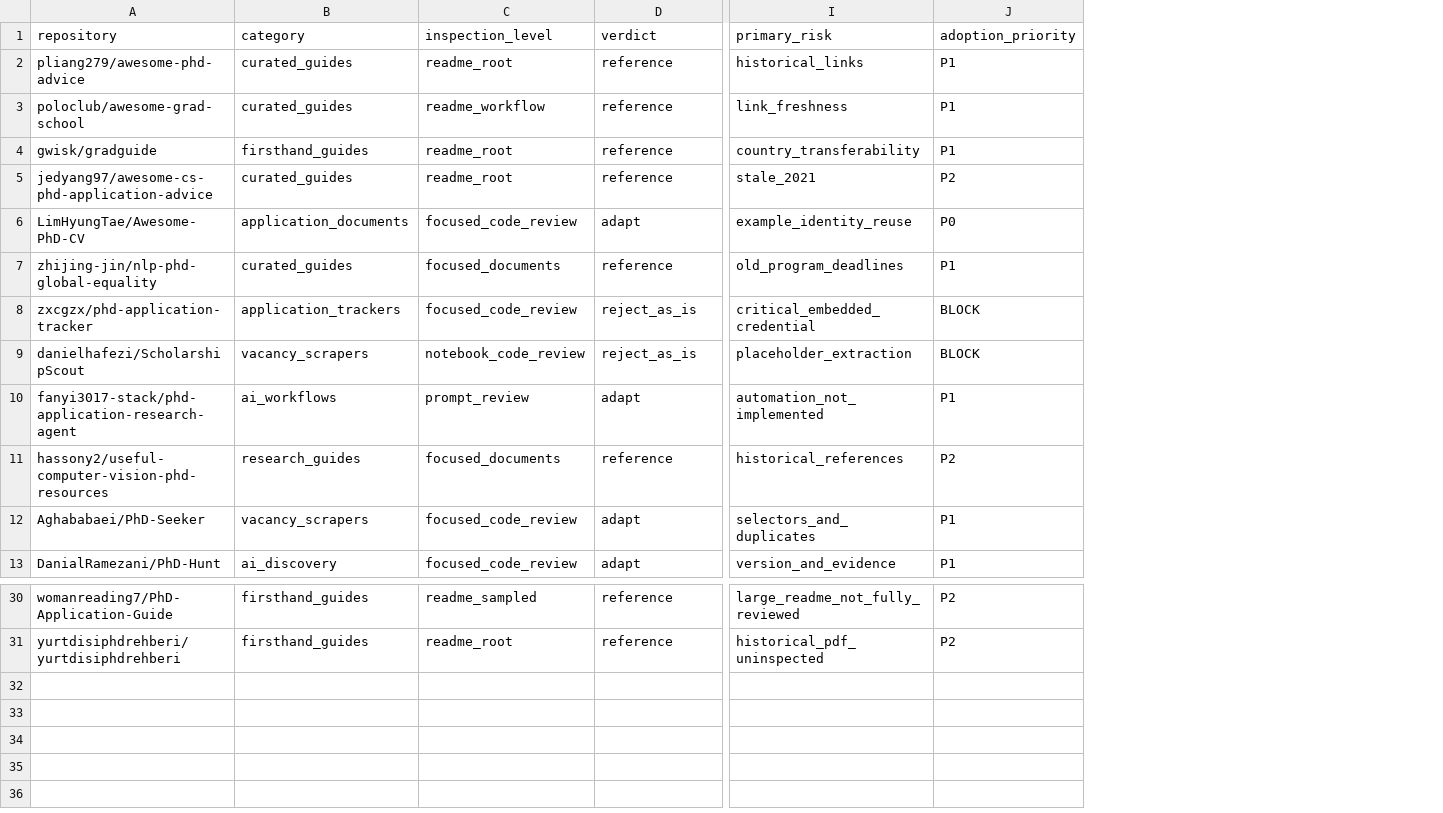
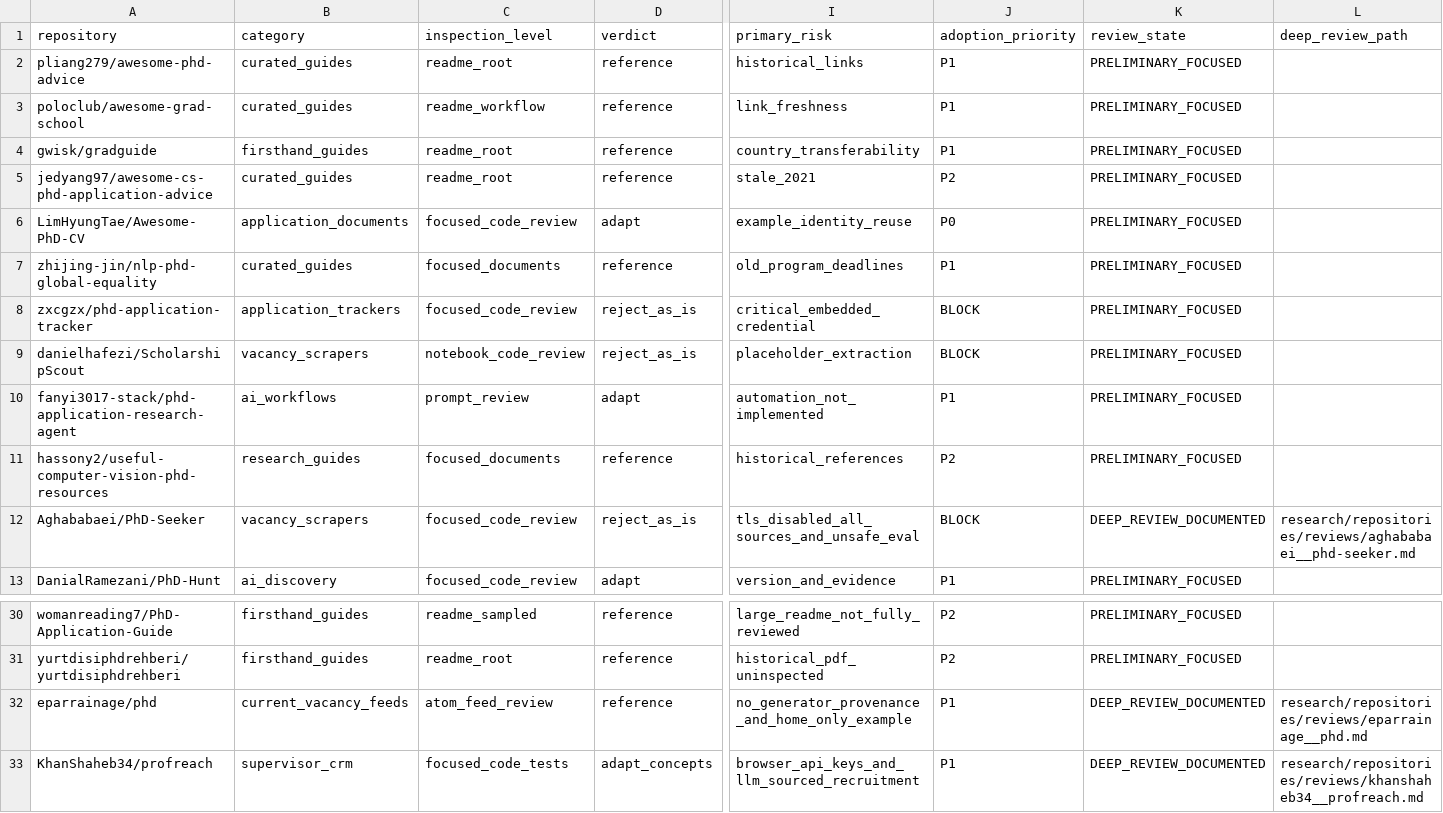
Before and after one commit to Armanasq/phd_application, a CSV file: data/repositories.csv, drawn as a sheet; only a part is shown, gaps mark what is left out; rows hold the shown columns only; the diff names each change by its address in the sheet, - before the commit and + after, or states it on an @@ line.

Commit message:
research: screen false-positive repository hits and add provenance-rich tools and feed reviews

```diff
--- a/data/repositories.csv
+++ b/data/repositories.csv
+column K (review_state), rows 2-13: PRELIMINARY_FOCUSED | PRELIMINARY_FOCUSED | PRELIMINARY_FOCUSED | PRELIMINARY_FOCUSED | PRELIMINARY_FOCUSED | PRELIMINARY_FOCUSED | PRELIMINARY_FOCUSED | PRELIMINARY_FOCUSED | PRELIMINARY_FOCUSED | PRELIMINARY_FOCUSED | DEEP_REVIEW_DOCUMENTED | PRELIMINARY_FOCUSED; rows 30-31: PRELIMINARY_FOCUSED | PRELIMINARY_FOCUSED
+column L (deep_review_path), row 12: research/repositories/reviews/aghababaei__phd-seeker.md
-D12 (verdict): adapt
+D12 (verdict): reject_as_is
-I12 (primary_risk): selectors_and_duplicates
+I12 (primary_risk): tls_disabled_all_sources_and_unsafe_eval
-J12 (adoption_priority): P1
+J12 (adoption_priority): BLOCK
+row 32: eparrainage/phd | current_vacancy_feeds | atom_feed_review | reference | no_generator_provenance_and_home_only_example | P1 | DEEP_REVIEW_DOCUMENTED | research/repositories/reviews/eparrainage__phd.md
+row 33: KhanShaheb34/profreach | supervisor_crm | focused_code_tests | adapt_concepts | browser_api_keys_and_llm_sourced_recruitment | P1 | DEEP_REVIEW_DOCUMENTED | research/repositories/reviews/khanshaheb34__profreach.md
```
Also changed, not shown: data/github_discovery_candidates.csv, 5 other files.
